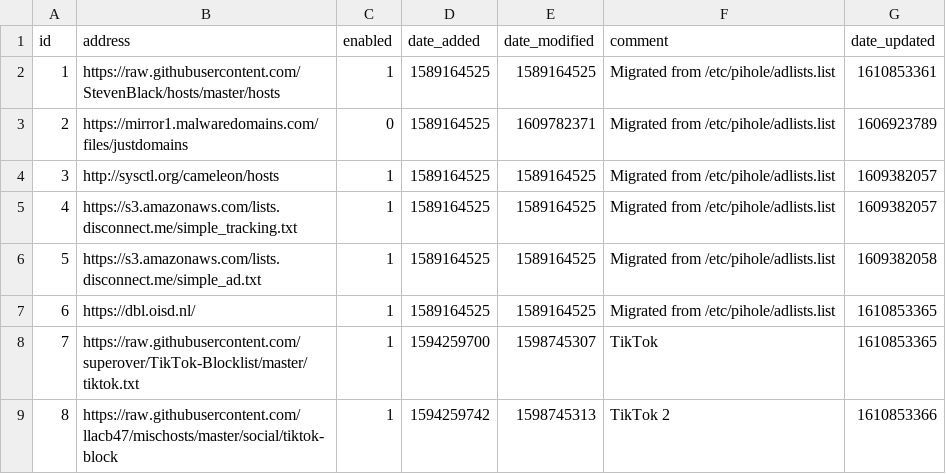
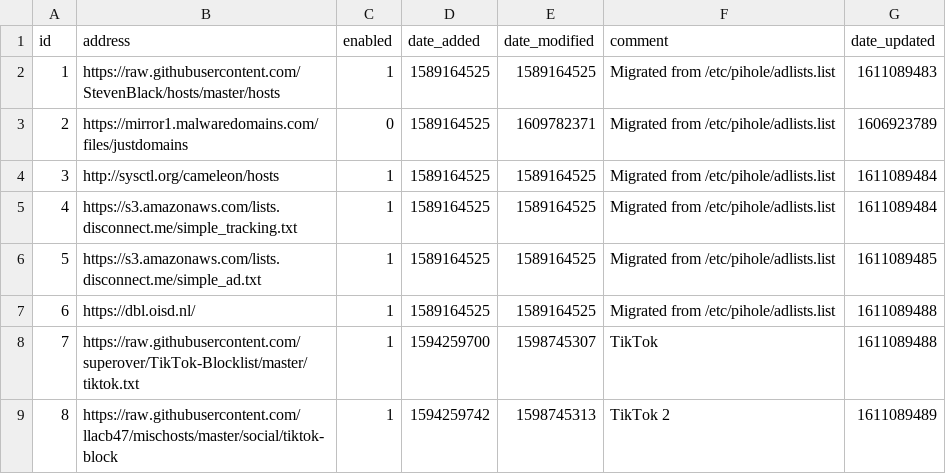
Before and after one commit to troyetherton/my-pihole-lists, a CSV file: adlist.csv, drawn as a sheet.

Commit message:
Updated January 19, 2021  8:52PM

```diff
--- a/adlist.csv
+++ b/adlist.csv
@@ -1,9 +1,9 @@
 id,address,enabled,date_added,date_modified,comment,date_updated
-1,https://raw.githubusercontent.com/StevenBlack/hosts/master/hosts,1,1589164525,1589164525,"Migrated from /etc/pihole/adlists.list",1610853361
+1,https://raw.githubusercontent.com/StevenBlack/hosts/master/hosts,1,1589164525,1589164525,"Migrated from /etc/pihole/adlists.list",1611089483
 2,https://mirror1.malwaredomains.com/files/justdomains,0,1589164525,1609782371,"Migrated from /etc/pihole/adlists.list",1606923789
-3,http://sysctl.org/cameleon/hosts,1,1589164525,1589164525,"Migrated from /etc/pihole/adlists.list",1609382057
-4,https://s3.amazonaws.com/lists.disconnect.me/simple_tracking.txt,1,1589164525,1589164525,"Migrated from /etc/pihole/adlists.list",1609382057
-5,https://s3.amazonaws.com/lists.disconnect.me/simple_ad.txt,1,1589164525,1589164525,"Migrated from /etc/pihole/adlists.list",1609382058
-6,https://dbl.oisd.nl/,1,1589164525,1589164525,"Migrated from /etc/pihole/adlists.list",1610853365
-7,https://raw.githubusercontent.com/superover/TikTok-Blocklist/master/tiktok.txt,1,1594259700,1598745307,TikTok,1610853365
-8,https://raw.githubusercontent.com/llacb47/mischosts/master/social/tiktok-block,1,1594259742,1598745313,"TikTok 2",1610853366
+3,http://sysctl.org/cameleon/hosts,1,1589164525,1589164525,"Migrated from /etc/pihole/adlists.list",1611089484
+4,https://s3.amazonaws.com/lists.disconnect.me/simple_tracking.txt,1,1589164525,1589164525,"Migrated from /etc/pihole/adlists.list",1611089484
+5,https://s3.amazonaws.com/lists.disconnect.me/simple_ad.txt,1,1589164525,1589164525,"Migrated from /etc/pihole/adlists.list",1611089485
+6,https://dbl.oisd.nl/,1,1589164525,1589164525,"Migrated from /etc/pihole/adlists.list",1611089488
+7,https://raw.githubusercontent.com/superover/TikTok-Blocklist/master/tiktok.txt,1,1594259700,1598745307,TikTok,1611089488
+8,https://raw.githubusercontent.com/llacb47/mischosts/master/social/tiktok-block,1,1594259742,1598745313,"TikTok 2",1611089489
```
